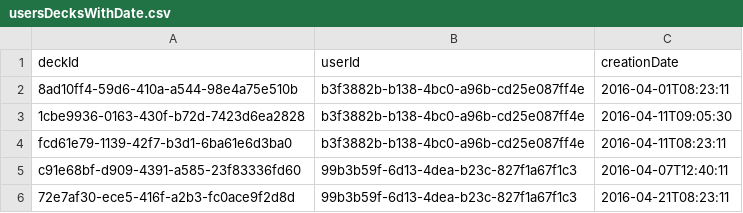
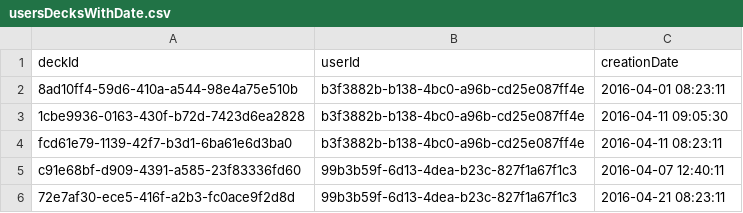
Before and after one commit to blstream/StudyBox_Backend, a CSV file: backend/db/src/main/resources/initialData/usersDecksWithDate.csv, drawn as a sheet.

Commit message:
changing creationData field type to timestamp

```diff
--- a/backend/db/src/main/resources/initialData/usersDecksWithDate.csv
+++ b/backend/db/src/main/resources/initialData/usersDecksWithDate.csv
@@ -1,6 +1,6 @@
 deckId, userId, creationDate
-8ad10ff4-59d6-410a-a544-98e4a75e510b, b3f3882b-b138-4bc0-a96b-cd25e087ff4e, 2016-04-01T08:23:11
-1cbe9936-0163-430f-b72d-7423d6ea2828, b3f3882b-b138-4bc0-a96b-cd25e087ff4e, 2016-04-11T09:05:30
-fcd61e79-1139-42f7-b3d1-6ba61e6d3ba0, b3f3882b-b138-4bc0-a96b-cd25e087ff4e, 2016-04-11T08:23:11
-c91e68bf-d909-4391-a585-23f83336fd60, 99b3b59f-6d13-4dea-b23c-827f1a67f1c3, 2016-04-07T12:40:11
-72e7af30-ece5-416f-a2b3-fc0ace9f2d8d, 99b3b59f-6d13-4dea-b23c-827f1a67f1c3, 2016-04-21T08:23:11
+8ad10ff4-59d6-410a-a544-98e4a75e510b, b3f3882b-b138-4bc0-a96b-cd25e087ff4e, 2016-04-01 08:23:11
+1cbe9936-0163-430f-b72d-7423d6ea2828, b3f3882b-b138-4bc0-a96b-cd25e087ff4e, 2016-04-11 09:05:30
+fcd61e79-1139-42f7-b3d1-6ba61e6d3ba0, b3f3882b-b138-4bc0-a96b-cd25e087ff4e, 2016-04-11 08:23:11
+c91e68bf-d909-4391-a585-23f83336fd60, 99b3b59f-6d13-4dea-b23c-827f1a67f1c3, 2016-04-07 12:40:11
+72e7af30-ece5-416f-a2b3-fc0ace9f2d8d, 99b3b59f-6d13-4dea-b23c-827f1a67f1c3, 2016-04-21 08:23:11
```
Also changed, not shown: 1 other file.
